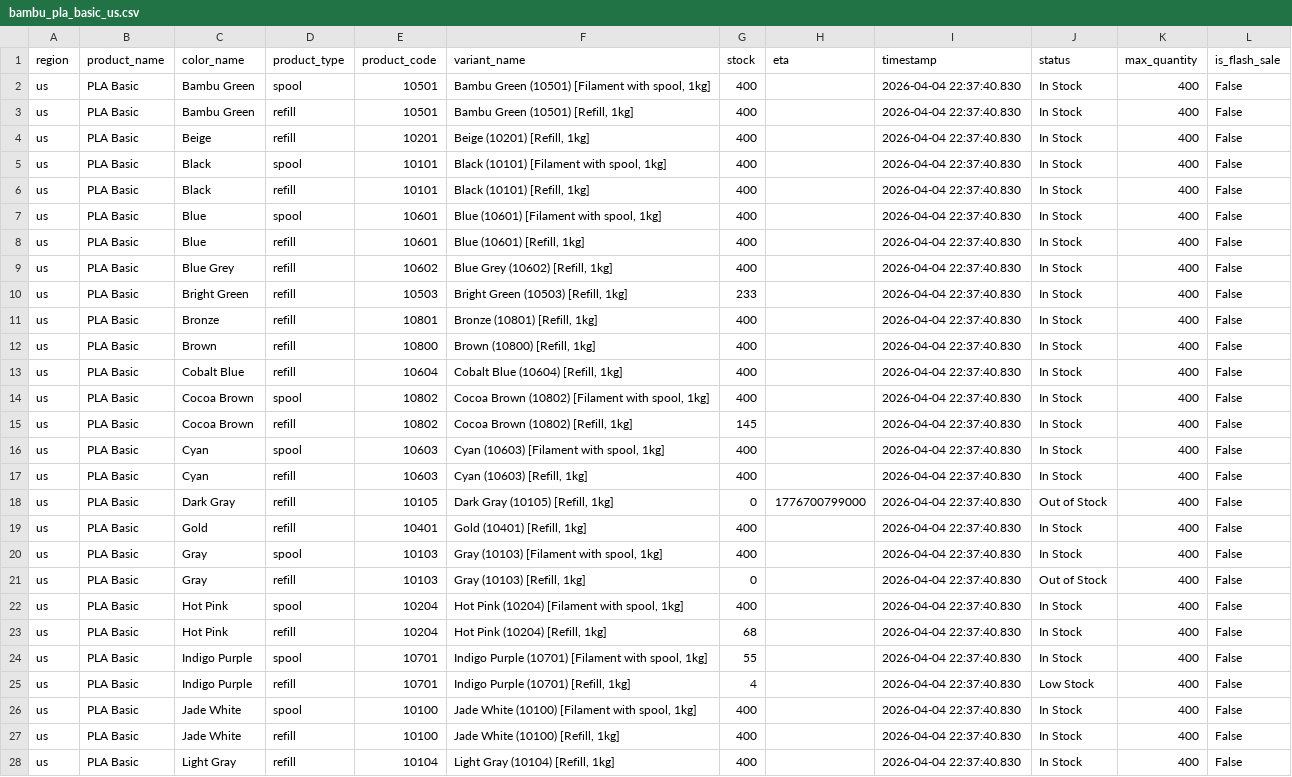
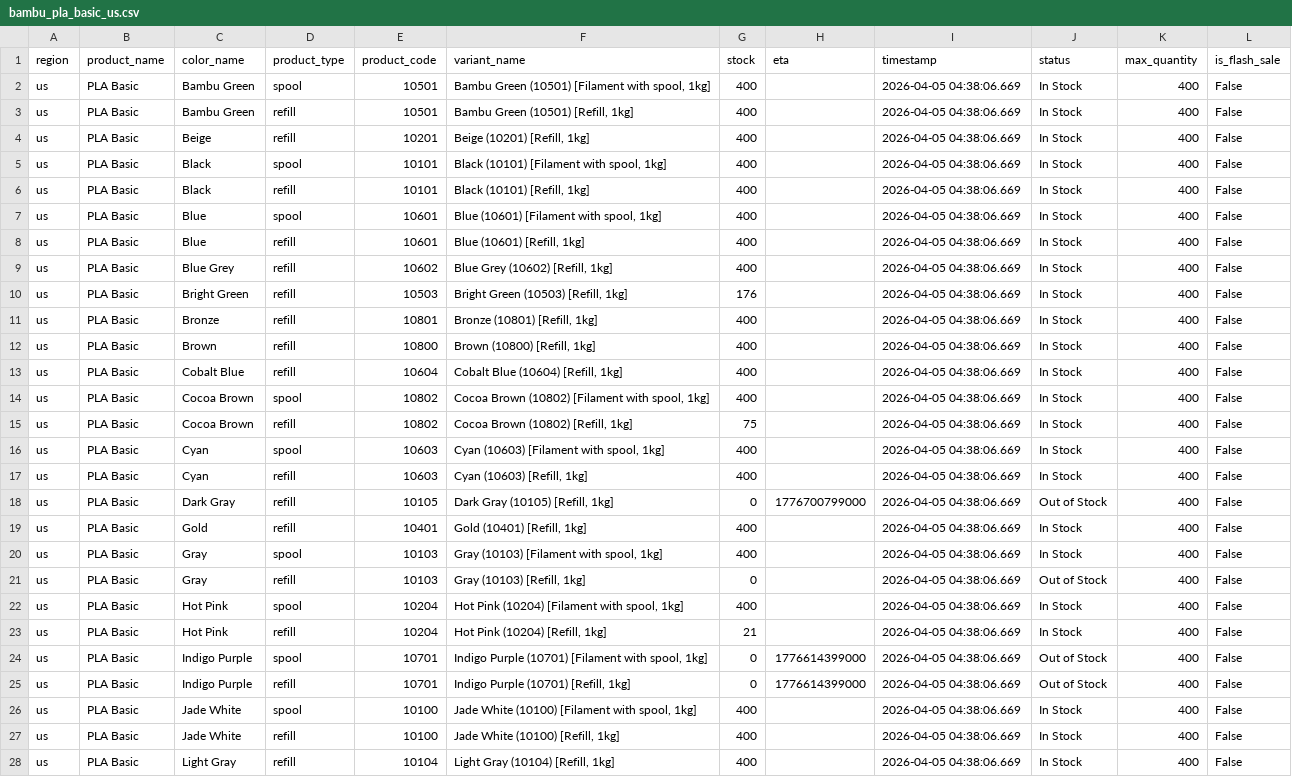
Before and after one commit to zachrigby3-star/bambu-filament-tracker, a CSV file: bambu_pla_basic_us.csv, drawn as a sheet; only a part is shown; the diff covers the shown part only; the diff names each change by its address in the sheet, - before the commit and + after, or states it on an @@ line.

```diff
--- a/bambu_pla_basic_us.csv
+++ b/bambu_pla_basic_us.csv
-I2:I28 (timestamp): 2026-04-04 22:37:40.830
+I2:I28 (timestamp): 2026-04-05 04:38:06.669
-G10 (stock): 233
+G10 (stock): 176
-G15 (stock): 145
+G15 (stock): 75
-G23 (stock): 68
+G23 (stock): 21
-G24 (stock): 55
+G24 (stock): 0
-H24:H25 (eta): (empty)
+H24:H25 (eta): 1776614399000
-J24 (status): In Stock
+J24 (status): Out of Stock
-G25 (stock): 4
+G25 (stock): 0
-J25 (status): Low Stock
+J25 (status): Out of Stock
```
Also changed, not shown: 20 edited cells elsewhere in this file.
